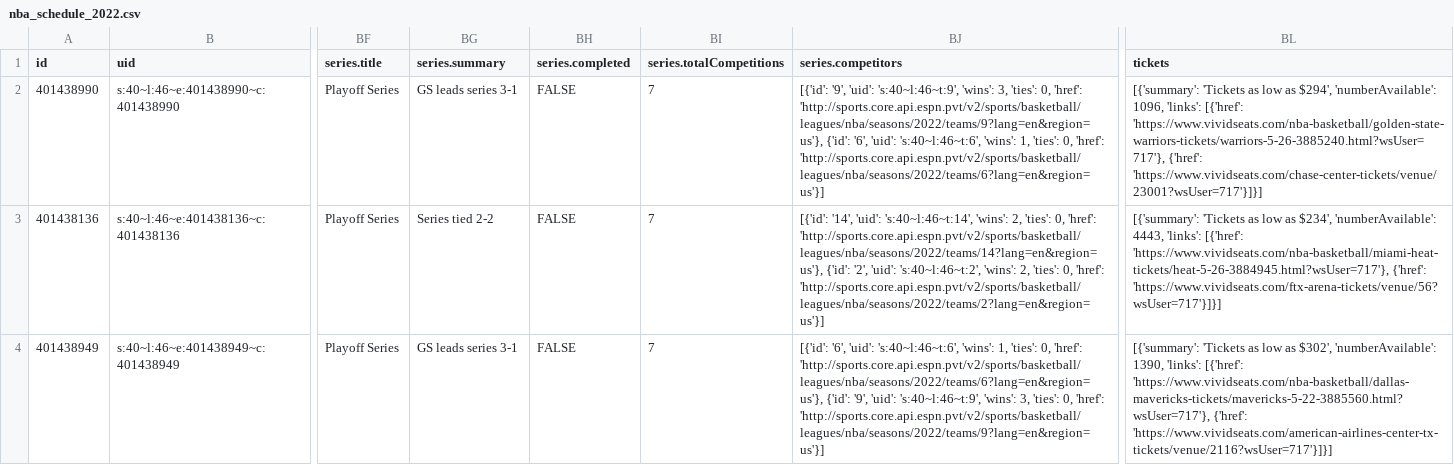
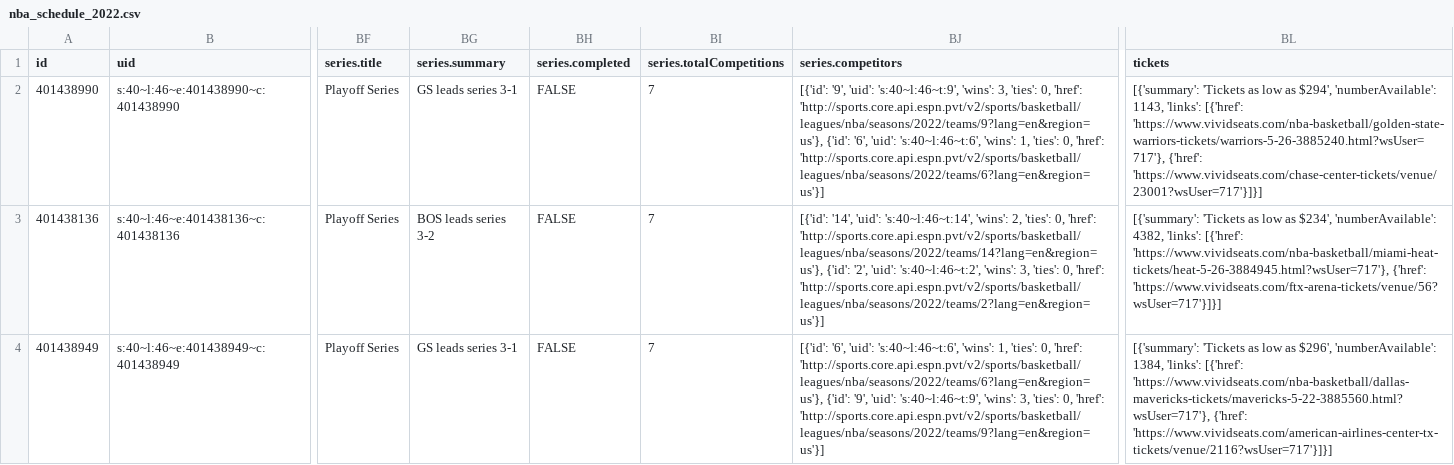
Before and after one commit to sportsdataverse/hoopR-data, a CSV file: nba/schedules/csv/nba_schedule_2022.csv, drawn as a sheet; only a part is shown, gaps mark what is left out; the diff covers the shown part only; the diff names each change by its address in the sheet, - before the commit and + after, or states it on an @@ line.

Commit message:
NBA and MBB Play-by-Play and Schedules update

```diff
--- a/nba/schedules/csv/nba_schedule_2022.csv
+++ b/nba/schedules/csv/nba_schedule_2022.csv
-BL2 (tickets): …$294', 'numberAvailable': 1096, 'links': [{'href':…
+BL2 (tickets): …$294', 'numberAvailable': 1143, 'links': [{'href':…
-BG3 (series.summary): Series tied 2-2
+BG3 (series.summary): BOS leads series 3-2
-BJ3 (series.competitors): …'s:40~l:46~t:2', 'wins': 2, 'ties': 0,…
+BJ3 (series.competitors): …'s:40~l:46~t:2', 'wins': 3, 'ties': 0,…
-BL3 (tickets): …$234', 'numberAvailable': 4443, 'links': [{'href':…
+BL3 (tickets): …$234', 'numberAvailable': 4382, 'links': [{'href':…
-BL4 (tickets): …low as $302', 'numberAvailable': 1390, 'links': [{'href':…
+BL4 (tickets): …low as $296', 'numberAvailable': 1384, 'links': [{'href':…
```
Also changed, not shown: 8 edited cells elsewhere in this file, 32 other files.
